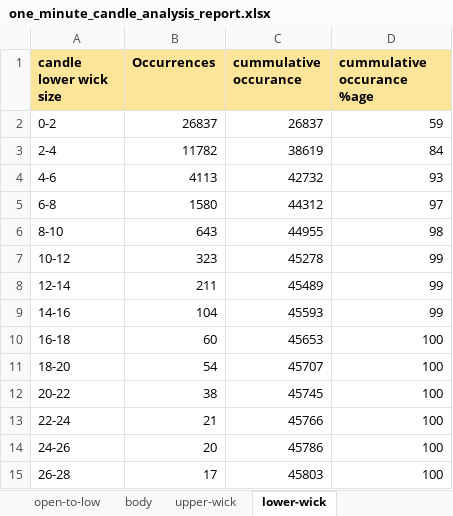
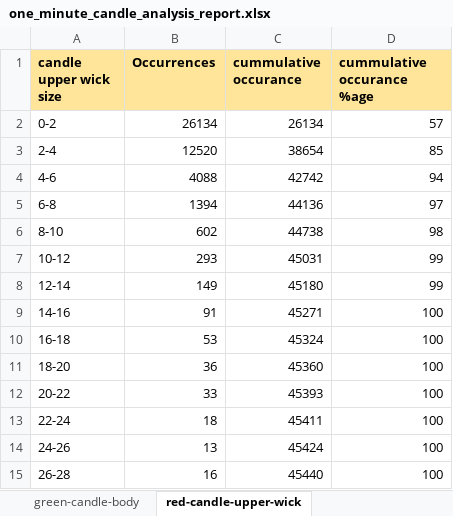
Before and after one commit to subhram-rana-1/market-history-analysis-v2, an Excel workbook: one_minute_candle_analysis_report.xlsx, sheet red-candle-upper-wick, drawn as a sheet; only a part is shown; values as stored, in another font and other column widths than the file's, no borders; charts and pictures not drawn; the diff covers the shown part only; the diff names each change by its address in the sheet, - before the commit and + after, or states it on an @@ line.

Commit message:
added candle stick analysis

```diff
--- a/one_minute_candle_analysis_report.xlsx (sheet red-candle-upper-wick)
+++ b/one_minute_candle_analysis_report.xlsx (sheet red-candle-upper-wick)
-sheet tab: upper-wick
+sheet tab: green-candle-body
-sheet tab: lower-wick
+sheet tab: red-candle-upper-wick
-A1: candle lower wick size
+A1: candle upper wick size
-B2 (Occurrences): 26837
+B2 (Occurrences): 26134
-C2 (cummulative occurance): 26837
+C2 (cummulative occurance): 26134
-D2 (cummulative occurance %age): 59
+D2 (cummulative occurance %age): 57
-B3 (Occurrences): 11782
+B3 (Occurrences): 12520
-C3 (cummulative occurance): 38619
+C3 (cummulative occurance): 38654
-D3 (cummulative occurance %age): 84
+D3 (cummulative occurance %age): 85
-B4 (Occurrences): 4113
+B4 (Occurrences): 4088
-C4 (cummulative occurance): 42732
+C4 (cummulative occurance): 42742
-D4 (cummulative occurance %age): 93
+D4 (cummulative occurance %age): 94
-B5 (Occurrences): 1580
+B5 (Occurrences): 1394
-C5 (cummulative occurance): 44312
+C5 (cummulative occurance): 44136
-B6 (Occurrences): 643
+B6 (Occurrences): 602
-C6 (cummulative occurance): 44955
+C6 (cummulative occurance): 44738
-B7 (Occurrences): 323
+B7 (Occurrences): 293
-C7 (cummulative occurance): 45278
+C7 (cummulative occurance): 45031
-B8 (Occurrences): 211
+B8 (Occurrences): 149
-C8 (cummulative occurance): 45489
+C8 (cummulative occurance): 45180
-B9 (Occurrences): 104
+B9 (Occurrences): 91
-C9 (cummulative occurance): 45593
+C9 (cummulative occurance): 45271
-D9 (cummulative occurance %age): 99
+D9 (cummulative occurance %age): 100
-B10 (Occurrences): 60
+B10 (Occurrences): 53
-C10 (cummulative occurance): 45653
+C10 (cummulative occurance): 45324
-B11 (Occurrences): 54
+B11 (Occurrences): 36
-C11 (cummulative occurance): 45707
+C11 (cummulative occurance): 45360
-B12 (Occurrences): 38
+B12 (Occurrences): 33
-C12 (cummulative occurance): 45745
+C12 (cummulative occurance): 45393
-B13 (Occurrences): 21
+B13 (Occurrences): 18
-C13 (cummulative occurance): 45766
+C13 (cummulative occurance): 45411
-B14 (Occurrences): 20
+B14 (Occurrences): 13
-C14 (cummulative occurance): 45786
+C14 (cummulative occurance): 45424
-B15 (Occurrences): 17
+B15 (Occurrences): 16
-C15 (cummulative occurance): 45803
+C15 (cummulative occurance): 45440
```
Also changed, not shown: 11 edited cells elsewhere in this sheet, sheet green-candle-body, sheet green-open-to-high, sheet red-candle-body, sheet red-open-to-low, other sheet tabs, charts or pictures, nifty_gap_opening_trading_analysis_report.xlsx, 3 other files.
